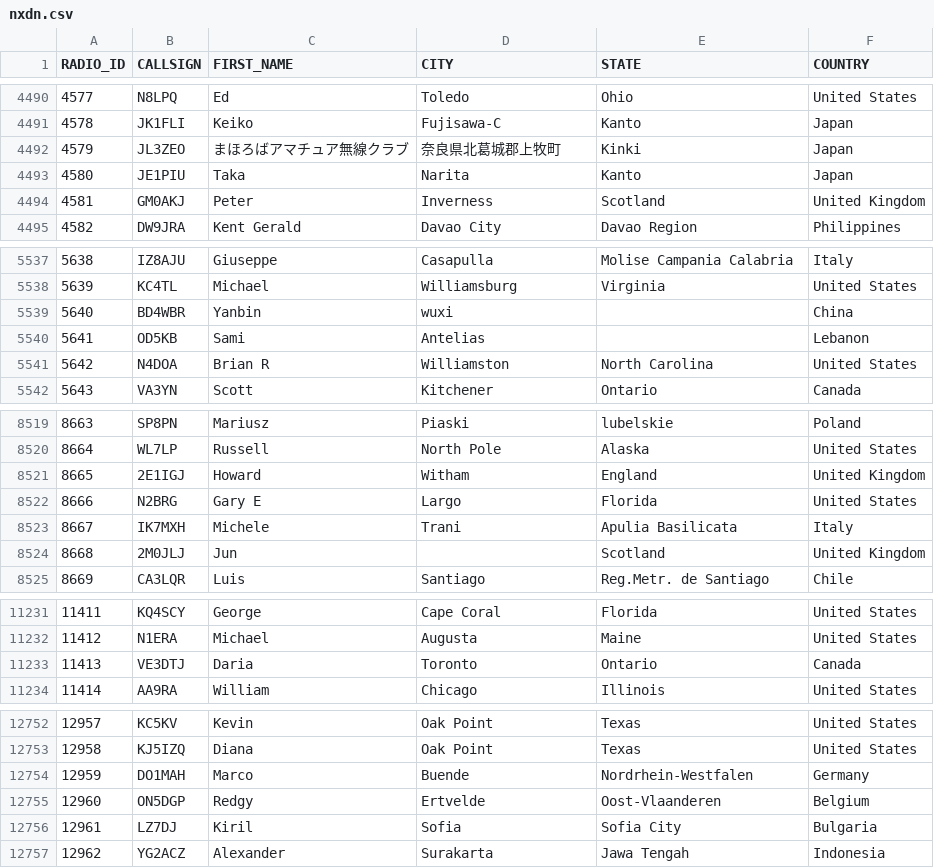
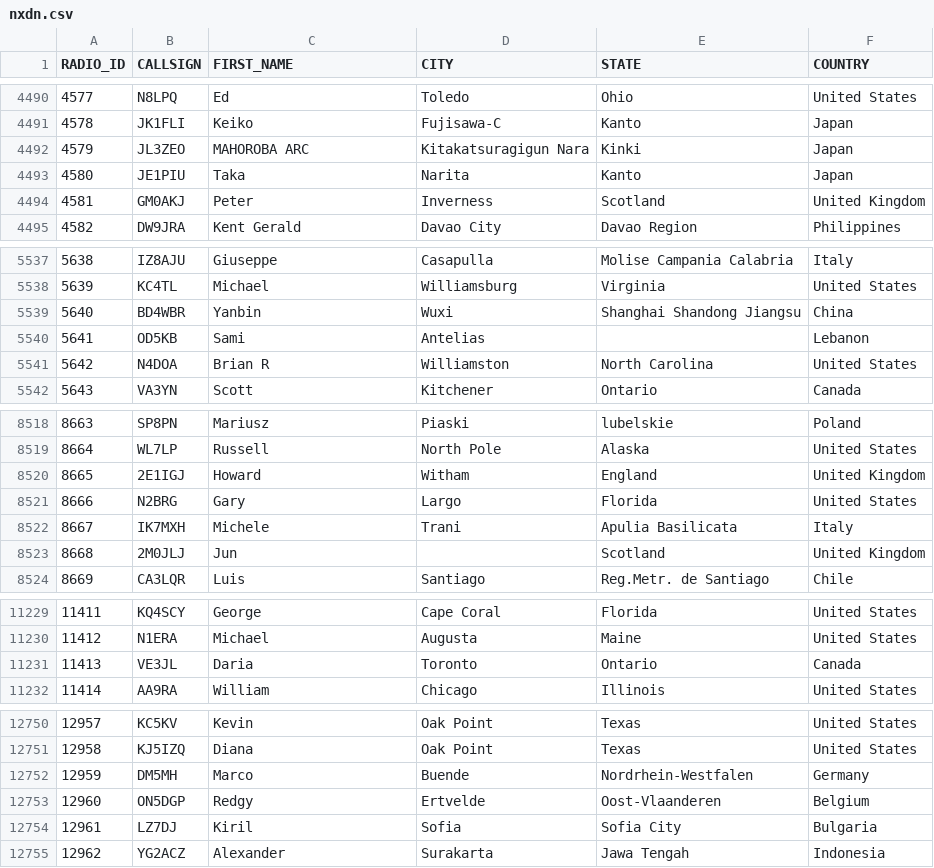
Before and after one commit to DMR-Database/dmr-database-appdata, a CSV file: nxdn.csv, drawn as a sheet; only a part is shown, gaps mark what is left out; the diff covers the shown part only.

```diff
--- a/nxdn.csv
+++ b/nxdn.csv
@@ -4491,3 +4491,3 @@ RADIO_ID,CALLSIGN,FIRST_NAME,CITY,STATE,COUNTRY
 4578,JK1FLI,Keiko,Fujisawa-C,Kanto,Japan
-4579,JL3ZEO,まほろばアマチュア無線クラブ,奈良県北葛城郡上牧町,Kinki,Japan
+4579,JL3ZEO,MAHOROBA ARC,Kitakatsuragigun Nara,Kinki,Japan
 4580,JE1PIU,Taka,Narita,Kanto,Japan
@@ -5538,3 +5538,3 @@ RADIO_ID,CALLSIGN,FIRST_NAME,CITY,STATE,COUNTRY
 5639,KC4TL,Michael,Williamsburg,Virginia,United States
-5640,BD4WBR,Yanbin,wuxi,,China
+5640,BD4WBR,Yanbin,Wuxi,Shanghai Shandong Jiangsu,China
 5641,OD5KB,Sami,Antelias,,Lebanon
@@ -8521,3 +8520,3 @@ RADIO_ID,CALLSIGN,FIRST_NAME,CITY,STATE,COUNTRY
 8665,2E1IGJ,Howard,Witham,England,United Kingdom
-8666,N2BRG,Gary E,Largo,Florida,United States
+8666,N2BRG,Gary,Largo,Florida,United States
 8667,IK7MXH,Michele,Trani,Apulia  Basilicata,Italy
@@ -11232,3 +11230,3 @@ RADIO_ID,CALLSIGN,FIRST_NAME,CITY,STATE,COUNTRY
 11412,N1ERA,Michael,Augusta,Maine,United States
-11413,VE3DTJ,Daria,Toronto,Ontario,Canada
+11413,VE3JL,Daria,Toronto,Ontario,Canada
 11414,AA9RA,William,Chicago,Illinois,United States
@@ -12753,3 +12751,3 @@ RADIO_ID,CALLSIGN,FIRST_NAME,CITY,STATE,COUNTRY
 12958,KJ5IZQ,Diana,Oak Point,Texas,United States
-12959,DO1MAH,Marco,Buende,Nordrhein-Westfalen,Germany
+12959,DM5MH,Marco,Buende,Nordrhein-Westfalen,Germany
 12960,ON5DGP,Redgy,Ertvelde,Oost-Vlaanderen,Belgium
```
Also changed, not shown: 15 added rows and 3 removed rows elsewhere in this file, dapnet.csv, 8 other files.
